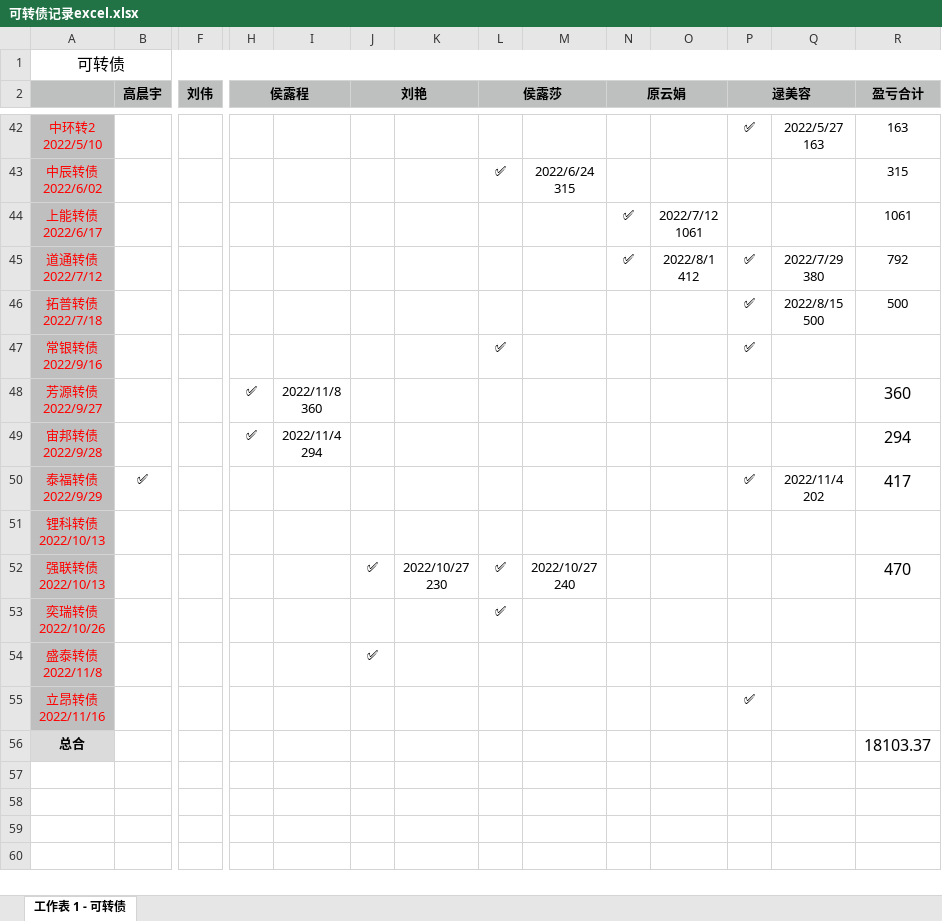
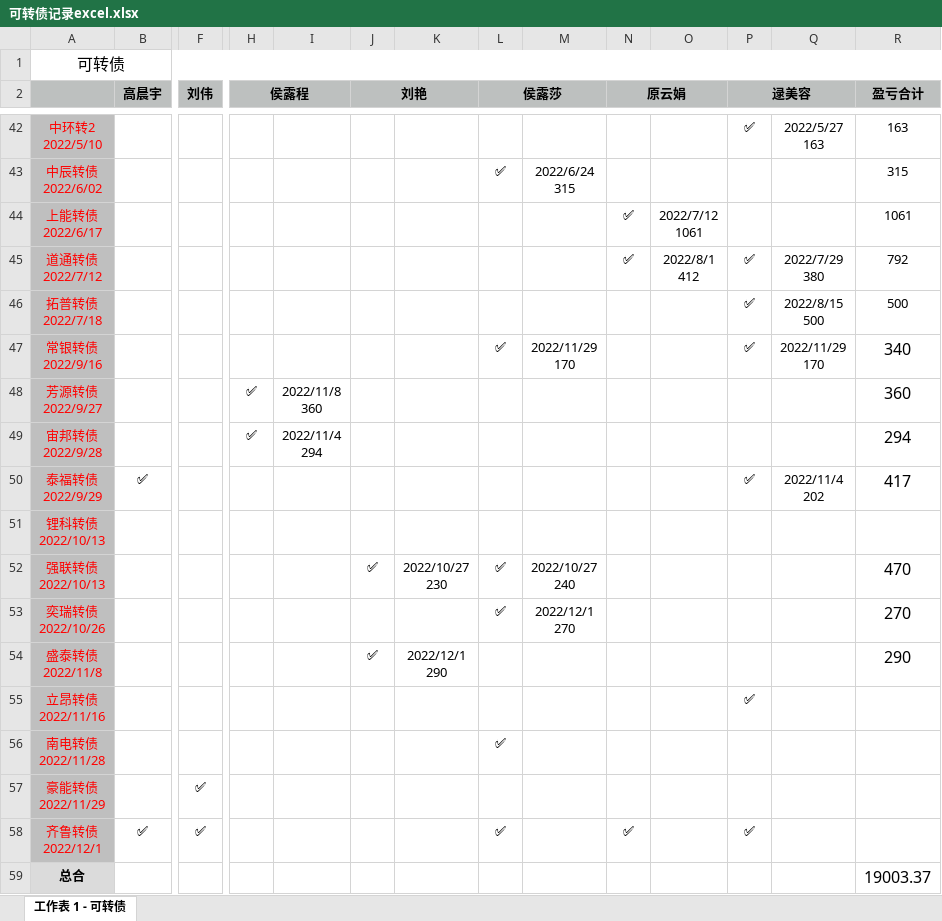
Before and after one commit to houlucheng/personalProject, an Excel workbook: fileHLC/可转债记录excel.xlsx, sheet 工作表 1 - 可转债, drawn as a sheet; only a part is shown, gaps mark what is left out; values as stored, in another font and other column widths than the file's, no borders; addresses are those after the commit; rows hold the shown columns only; ↵ is a line break in a cell; the diff names each change by its address in the sheet, - before the commit and + after, or states it on an @@ line.

Commit message:
可转债

```diff
--- a/fileHLC/可转债记录excel.xlsx (sheet 工作表 1 - 可转债)
+++ b/fileHLC/可转债记录excel.xlsx (sheet 工作表 1 - 可转债)
-M47: (empty)
+M47: 2022/11/29 ↵ 170
-Q47: (empty)
+Q47: 2022/11/29 ↵ 170
-R47 (盈亏合计): (empty)
+R47 (盈亏合计): 340
-M53: (empty)
+M53: 2022/12/1 ↵ 270
-R53 (盈亏合计): (empty)
+R53 (盈亏合计): 270
-K54: (empty)
+K54: 2022/12/1 ↵ 290
-R54 (盈亏合计): (empty)
+R54 (盈亏合计): 290
+row 56: 南电转债 ↵ 2022/11/28 |  |  |  |  |  |  | ✅
+row 57: 豪能转债 ↵ 2022/11/29 |  | ✅
+row 58: 齐鲁转债 ↵ 2022/12/1 | ✅ | ✅ |  |  |  |  | ✅ |  | ✅ |  | ✅
-R59 (盈亏合计): 18103.37
+R59 (盈亏合计): 19003.37
```
